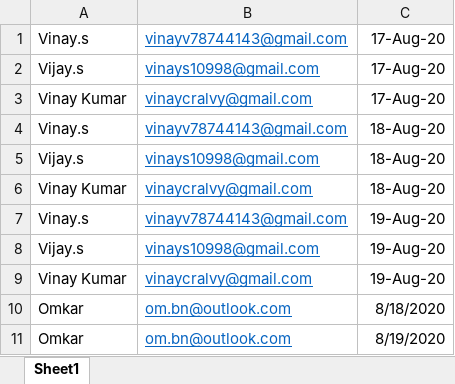
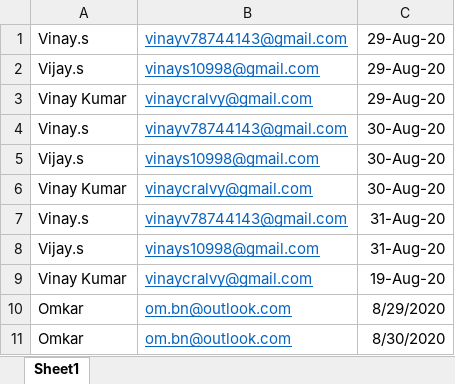
Before and after one commit to xworkzodc/newsfeed, an Excel workbook: xworkz.xlsx, sheet Sheet1, drawn as a sheet; values as stored, in another font and other column widths than the file's, no borders; the diff names each change by its address in the sheet, - before the commit and + after, or states it on an @@ line.

Commit message:
updated xworkz.xlsx

```diff
--- a/xworkz.xlsx (sheet Sheet1)
+++ b/xworkz.xlsx (sheet Sheet1)
-C1:C3: 17-Aug-20
+C1:C3: 29-Aug-20
-C4:C6: 18-Aug-20
+C4:C6: 30-Aug-20
-C7:C8: 19-Aug-20
+C7:C8: 31-Aug-20
-C10: 8/18/2020
+C10: 8/29/2020
-C11: 8/19/2020
+C11: 8/30/2020
```
